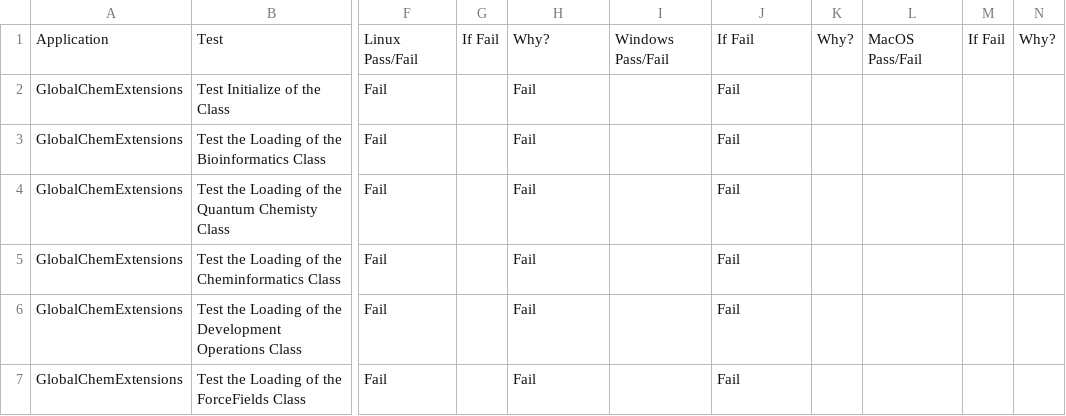
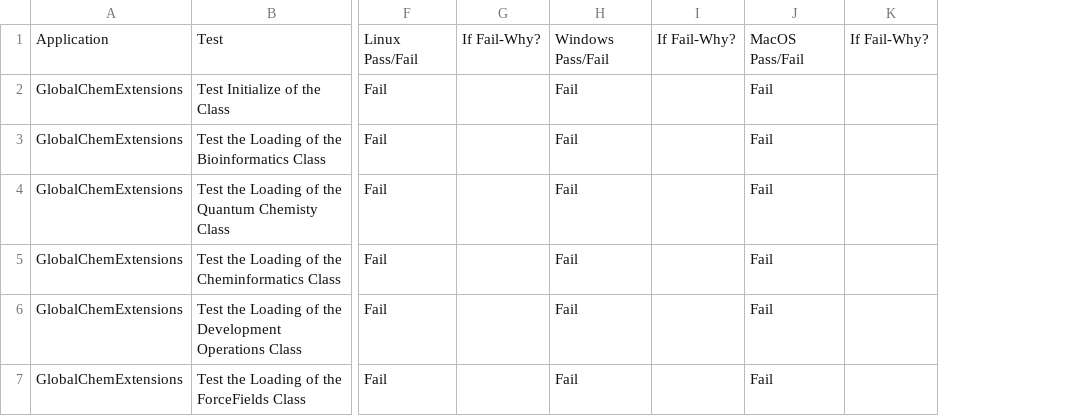
Before and after one commit to Global-Chem/global-chem, a CSV file: quality_assurance/global_chem_test.csv, drawn as a sheet; only a part is shown, gaps mark what is left out; removed rows and columns are numbered as before the commit, all else as after; the diff names each change by its address in the sheet, - before the commit and + after, or states it on an @@ line.

Commit message:
Update global_chem_test.csv

```diff
--- a/quality_assurance/global_chem_test.csv
+++ b/quality_assurance/global_chem_test.csv
-column G, row 1: If Fail
+column G, row 1: If Fail-Why?
-column I, row 1: Windows Pass/Fail
+column I, row 1: If Fail-Why?
-column K, row 1: Why?
-column L, row 1: MacOS Pass/Fail
-column M, row 1: If Fail
-column N, row 1: Why?
+column K, row 1: If Fail-Why?
-H1: Why?
+H1: Windows Pass/Fail
-J1: If Fail
+J1: MacOS Pass/Fail
```
